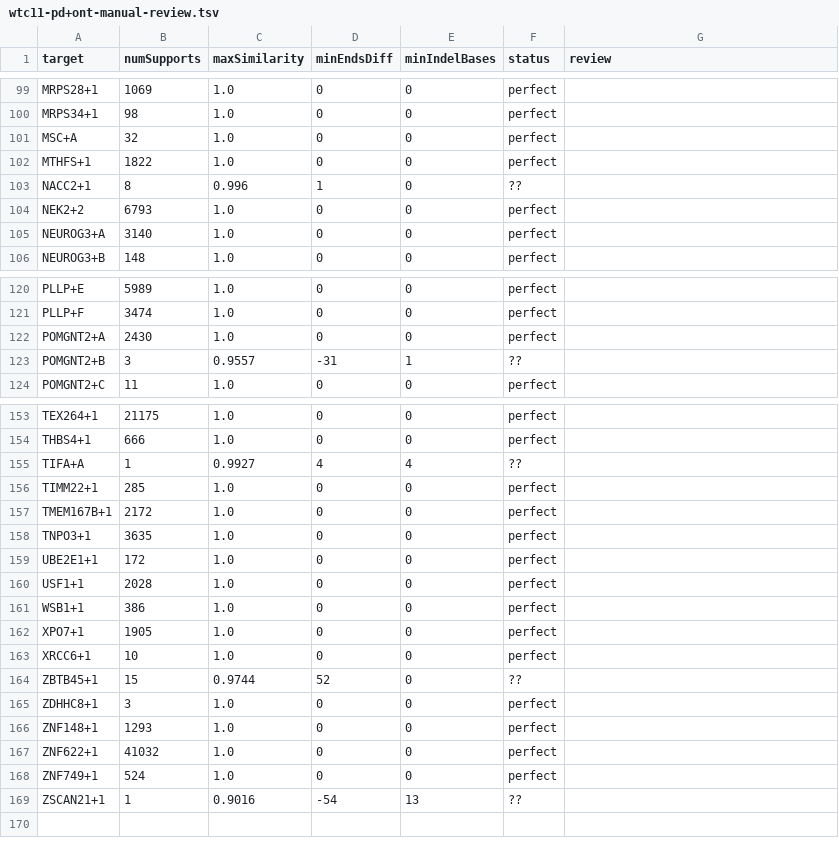
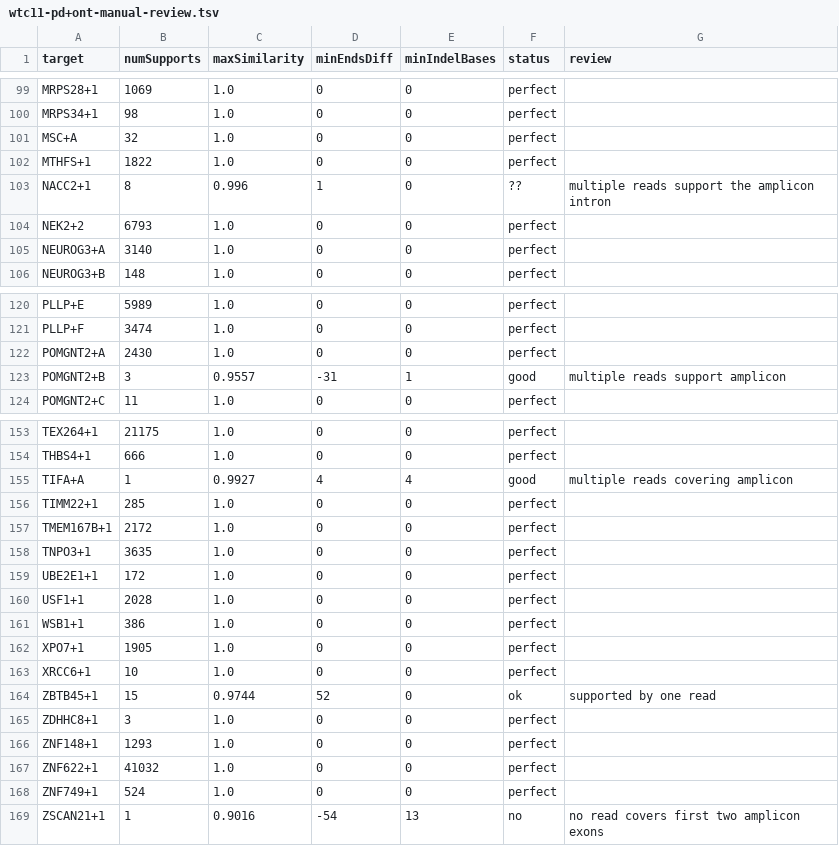
Before and after one commit to diekhans/lrgasp-experimental-eval, a TSV file: doc/wtc11-pd+ont-manual-review.tsv, drawn as a sheet; only a part is shown, gaps mark what is left out; the diff covers the shown part only.

```diff
--- a/doc/wtc11-pd+ont-manual-review.tsv
+++ b/doc/wtc11-pd+ont-manual-review.tsv
@@ -102,3 +102,3 @@ MSC+A	32	1.0	0	0	perfect
 MTHFS+1	1822	1.0	0	0	perfect	
-NACC2+1	8	0.996	1	0	??	
+NACC2+1	8	0.996	1	0	??	multiple reads support the amplicon intron
 NEK2+2	6793	1.0	0	0	perfect	
@@ -122,3 +122,3 @@ PLLP+F	3474	1.0	0	0	perfect
 POMGNT2+A	2430	1.0	0	0	perfect	
-POMGNT2+B	3	0.9557	-31	1	??	
+POMGNT2+B	3	0.9557	-31	1	good	multiple reads support amplicon
 POMGNT2+C	11	1.0	0	0	perfect	
@@ -154,3 +154,3 @@ TEX264+1	21175	1.0	0	0	perfect
 THBS4+1	666	1.0	0	0	perfect	
-TIFA+A	1	0.9927	4	4	??	
+TIFA+A	1	0.9927	4	4	good	multiple reads covering amplicon
 TIMM22+1	285	1.0	0	0	perfect	
@@ -163,3 +163,3 @@ XPO7+1	1905	1.0	0	0	perfect
 XRCC6+1	10	1.0	0	0	perfect	
-ZBTB45+1	15	0.9744	52	0	??	
+ZBTB45+1	15	0.9744	52	0	ok	supported by one read
 ZDHHC8+1	3	1.0	0	0	perfect	
@@ -168,2 +168,2 @@ ZNF622+1	41032	1.0	0	0	perfect
 ZNF749+1	524	1.0	0	0	perfect	
-ZSCAN21+1	1	0.9016	-54	13	??	
+ZSCAN21+1	1	0.9016	-54	13	no	no read covers first two amplicon exons
```
Also changed, not shown: 57 edited cells elsewhere in this file, 1 other file.
